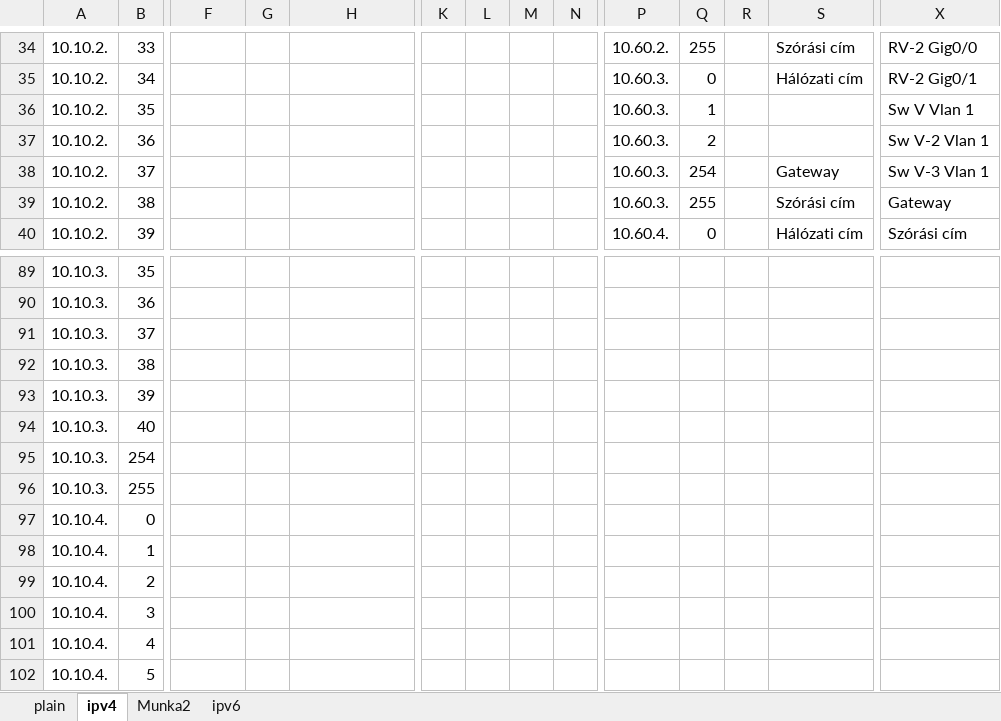
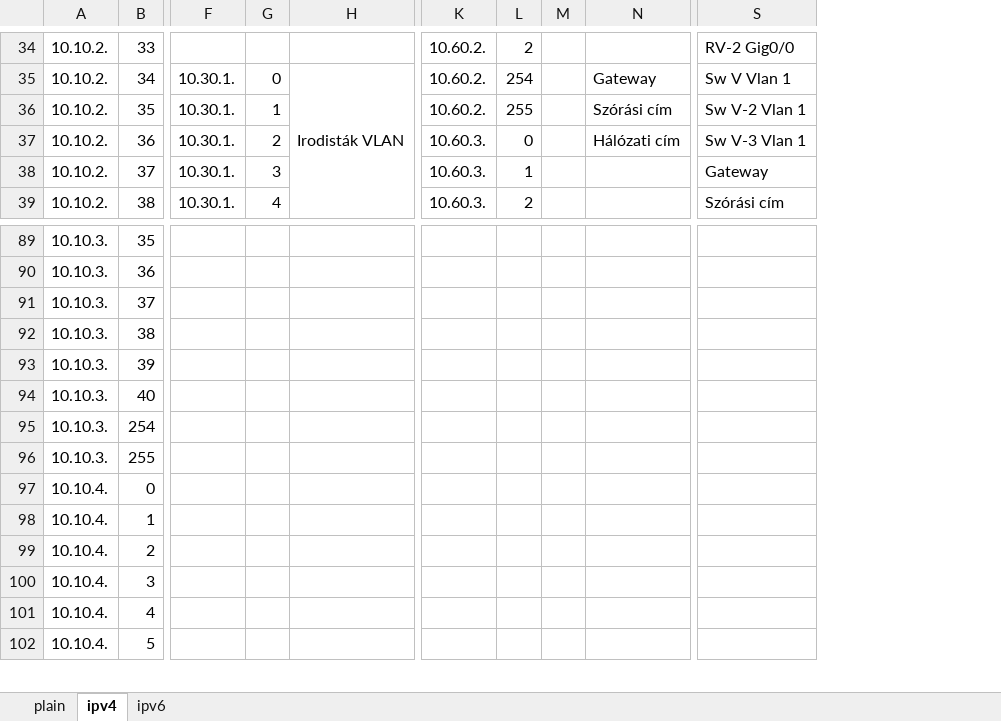
Before and after one commit to I-Izumi/aromas-cubanos, an Excel workbook: VLANs/IPv6/VLSM-tablazat.xlsx, sheet ipv4, drawn as a sheet; only a part is shown, gaps mark what is left out; values as stored, in another font and other column widths than the file's, no cell formats; removed rows and columns are numbered as before the commit, all else as after; rows hold the shown columns only; the diff covers the shown part only; the diff names each change by its address in the sheet, - before the commit and + after, or states it on an @@ line.

```diff
--- a/VLANs/IPv6/VLSM-tablazat.xlsx (sheet ipv4)
+++ b/VLANs/IPv6/VLSM-tablazat.xlsx (sheet ipv4)
-sheet tab: Munka2
-column K, empty
-column L, empty
-column M, empty
-column N, empty
-L34: 255
+L34: 2
-N34: Szórási cím
+N34: (empty)
-F35:F37: (empty)
+F35:F37: 10.30.1.
-G35: (empty)
+G35: 0
-H35: (empty)
+H35: Irodisták VLAN
+H35:H47 merged
-K35:K36: 10.60.3.
+K35:K36: 10.60.2.
-L35: 0
+L35: 254
-N35: Hálózati cím
+N35: Gateway
-S35: RV-2 Gig0/1
+S35: Sw V Vlan 1
-G36: (empty)
+G36: 1
-L36: 1
+L36: 255
-N36: (empty)
+N36: Szórási cím
-S36: Sw V Vlan 1
+S36: Sw V-2 Vlan 1
-G37: (empty)
+G37: 2
-L37: 2
+L37: 0
-N37: (empty)
+N37: Hálózati cím
-S37: Sw V-2 Vlan 1
+S37: Sw V-3 Vlan 1
-row 38: 10.10.2. | 37 |  |  |  |  |  |  |  | 10.60.3. | 254 |  | Gateway | Sw V-3 Vlan 1
-B38: 38
+B38: 37
-F38:F39: (empty)
+F38:F39: 10.30.1.
-G38: (empty)
+G38: 3
-L38: 255
+L38: 1
-N38: Szórási cím
+N38: (empty)
-B39: 39
+B39: 38
-G39: (empty)
+G39: 4
-K39: 10.60.4.
+K39: 10.60.3.
-L39: 0
+L39: 2
-N39: Hálózati cím
+N39: (empty)
```
Also changed, not shown: 6 added rows, 5 removed rows, 2 removed columns, 94 edited cells and merged cells elsewhere in this sheet, sheet ipv6, cell formats, formulas that keep their value, 4 other files.
